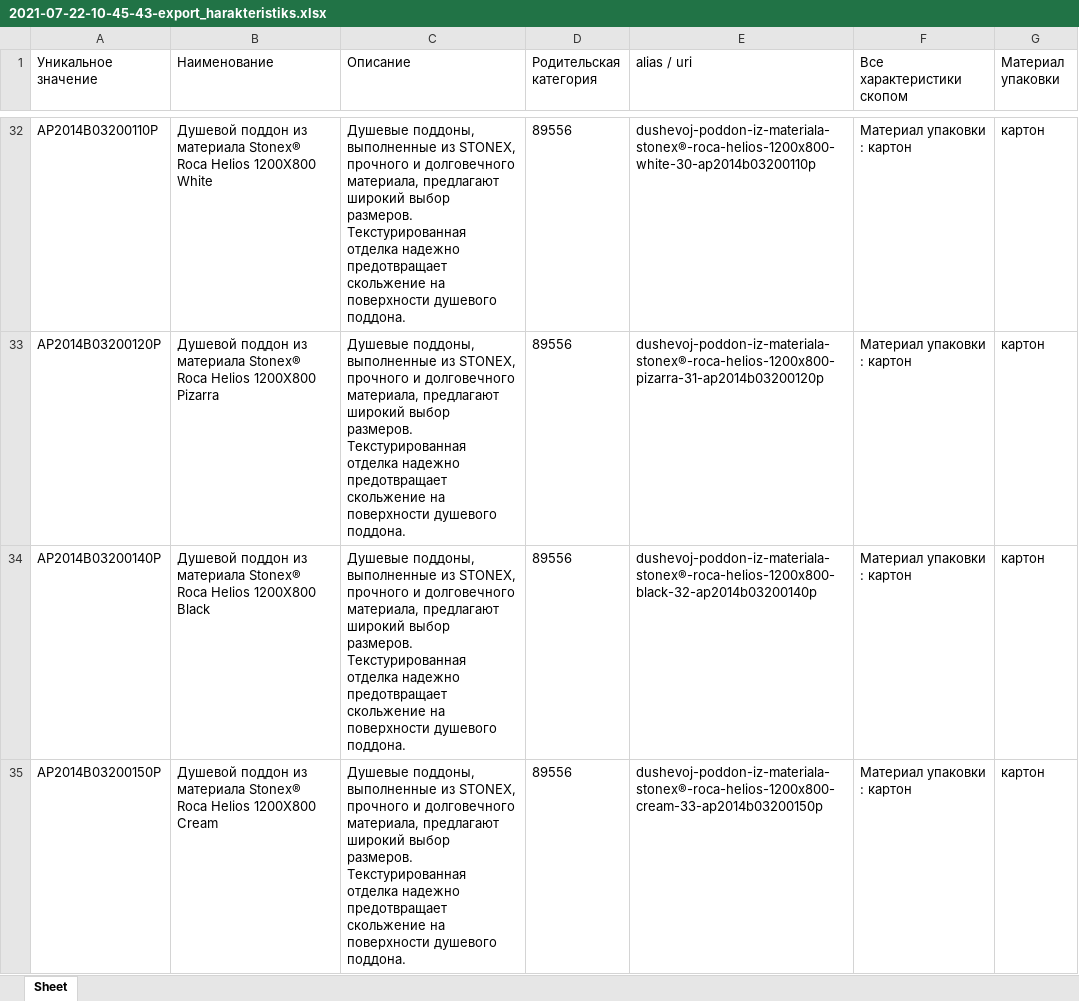
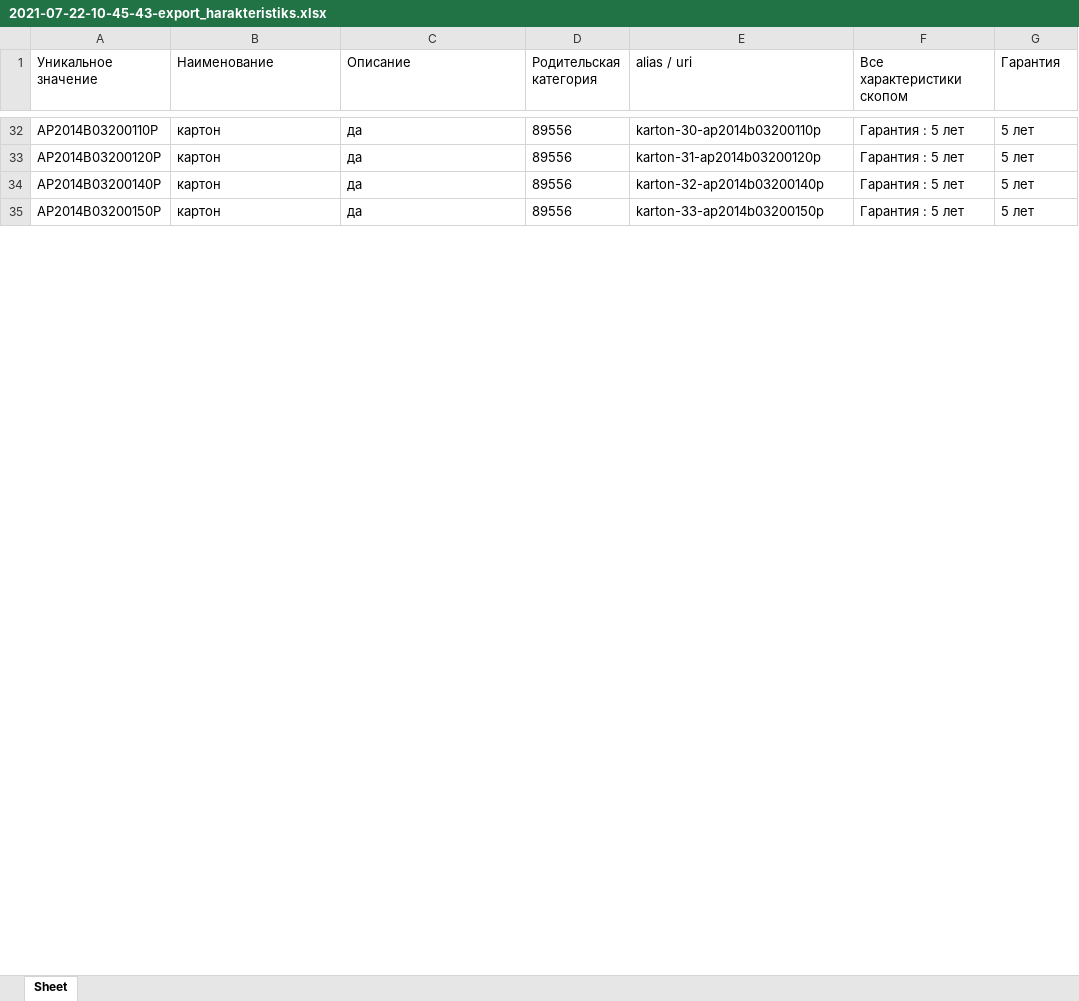
Before and after one commit to Farklin/proimages, an Excel workbook: 2021-07-22-10-45-43-export_harakteristiks.xlsx, sheet Sheet, drawn as a sheet; only a part is shown, gaps mark what is left out; values as stored, in another font and other column widths than the file's, no borders; the diff covers the shown part only; the diff names each change by its address in the sheet, - before the commit and + after, or states it on an @@ line.

```diff
--- a/2021-07-22-10-45-43-export_harakteristiks.xlsx (sheet Sheet)
+++ b/2021-07-22-10-45-43-export_harakteristiks.xlsx (sheet Sheet)
-G1: Материал упаковки
+G1: Гарантия
-B32 (Наименование): Душевой поддон из материала Stonex® Roca Helios 1200X800 White
+B32 (Наименование): картон
-C32:C35 (Описание): Душевые поддоны, выполненные из STONEX, прочного и долговечного материала, предлагают широкий выбор размеров. Текстурированная отделка надежно предотвращает скольжение на поверхности душевого поддона.
+C32:C35 (Описание): да
-E32 (alias / uri): dushevoj-poddon-iz-materiala-stonex®-roca-helios-1200x800-white-30-ap2014b03200110p
+E32 (alias / uri): karton-30-ap2014b03200110p
-F32:F35 (Все характеристики скопом): Материал упаковки : картон
+F32:F35 (Все характеристики скопом): Гарантия : 5 лет
-G32:G35 (Гарантия): картон
+G32:G35 (Гарантия): 5 лет
-B33 (Наименование): Душевой поддон из материала Stonex® Roca Helios 1200X800 Pizarra
+B33 (Наименование): картон
-E33 (alias / uri): dushevoj-poddon-iz-materiala-stonex®-roca-helios-1200x800-pizarra-31-ap2014b03200120p
+E33 (alias / uri): karton-31-ap2014b03200120p
-B34 (Наименование): Душевой поддон из материала Stonex® Roca Helios 1200X800 Black
+B34 (Наименование): картон
-E34 (alias / uri): dushevoj-poddon-iz-materiala-stonex®-roca-helios-1200x800-black-32-ap2014b03200140p
+E34 (alias / uri): karton-32-ap2014b03200140p
-B35 (Наименование): Душевой поддон из материала Stonex® Roca Helios 1200X800 Cream
+B35 (Наименование): картон
-E35 (alias / uri): dushevoj-poddon-iz-materiala-stonex®-roca-helios-1200x800-cream-33-ap2014b03200150p
+E35 (alias / uri): karton-33-ap2014b03200150p
```
Also changed, not shown: 1448 edited cells elsewhere in this sheet, 2021-07-22-10-45-43-export_image.xlsx, 29 other files.
